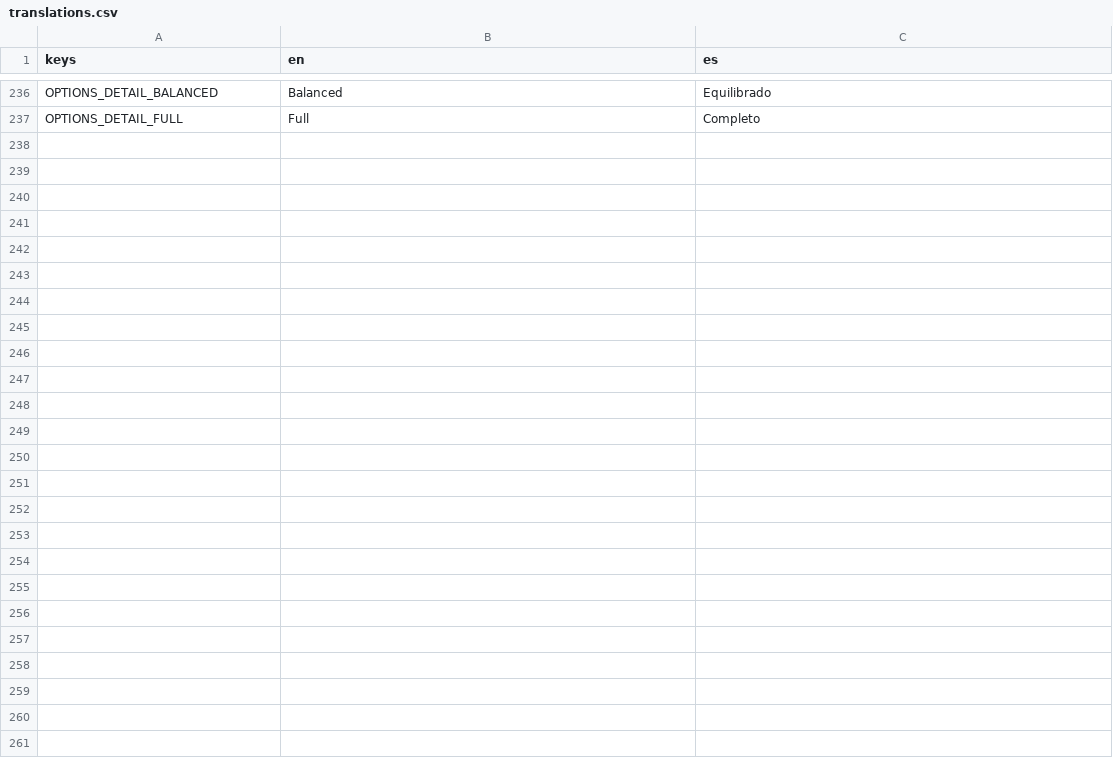
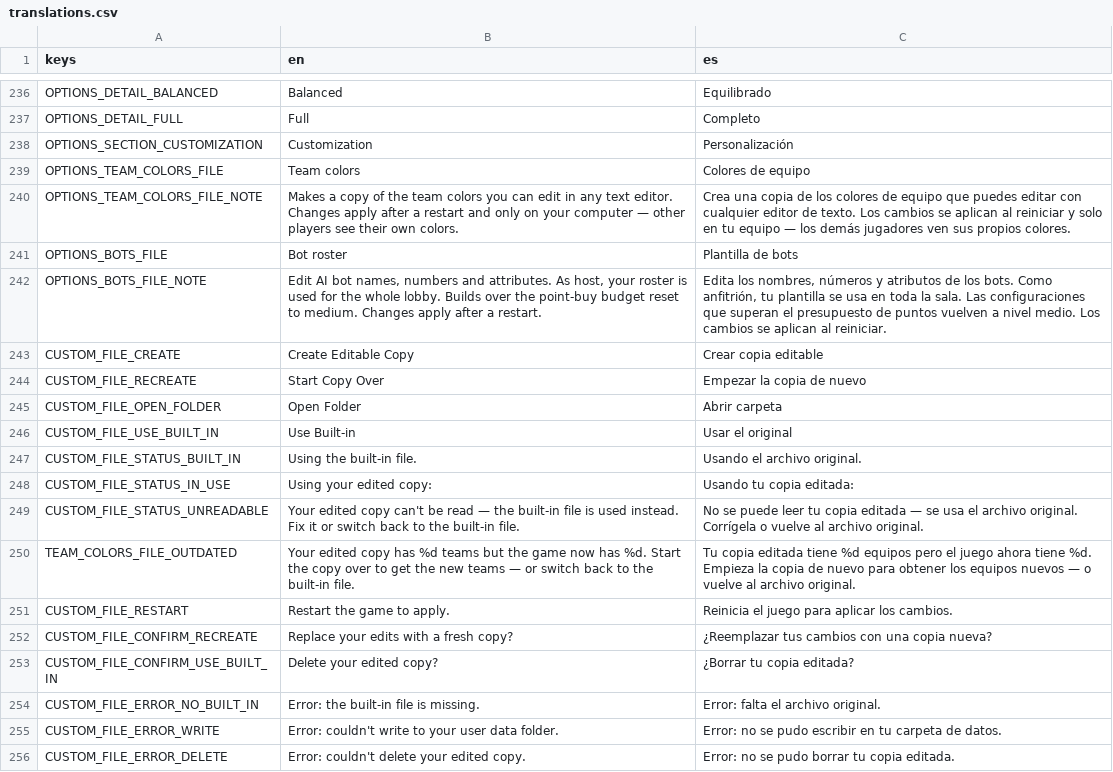
Before and after one commit to Melon-Collie/mitts, a CSV file: locale/translations.csv, drawn as a sheet; only a part is shown, gaps mark what is left out.

```diff
--- a/locale/translations.csv
+++ b/locale/translations.csv
@@ -237 +237,20 @@ OPTIONS_DETAIL_BALANCED,Balanced,Equilibrado
 OPTIONS_DETAIL_FULL,Full,Completo
+OPTIONS_SECTION_CUSTOMIZATION,Customization,Personalización
+OPTIONS_TEAM_COLORS_FILE,Team colors,Colores de equipo
+OPTIONS_TEAM_COLORS_FILE_NOTE,Makes a copy of the team colors you can edit in any text editor. Changes apply after a restart and only on your computer — other players see their own colors.,Crea una copia de los colores de equipo que puedes editar con cualquier editor de texto. Los cambios se aplican al reiniciar y solo en tu equipo — los demás jugadores ven sus propios colores.
+OPTIONS_BOTS_FILE,Bot roster,Plantilla de bots
+OPTIONS_BOTS_FILE_NOTE,"Edit AI bot names, numbers and attributes. As host, your roster is used for the whole lobby. Builds over the point-buy budget reset to medium. Changes apply after a restart.","Edita los nombres, números y atributos de los bots. Como anfitrión, tu plantilla se usa en toda la sala. Las configuraciones que superan el presupuesto de puntos vuelven a nivel medio. Los cambios se aplican al reiniciar."
+CUSTOM_FILE_CREATE,Create Editable Copy,Crear copia editable
+CUSTOM_FILE_RECREATE,Start Copy Over,Empezar la copia de nuevo
+CUSTOM_FILE_OPEN_FOLDER,Open Folder,Abrir carpeta
+CUSTOM_FILE_USE_BUILT_IN,Use Built-in,Usar el original
+CUSTOM_FILE_STATUS_BUILT_IN,Using the built-in file.,Usando el archivo original.
+CUSTOM_FILE_STATUS_IN_USE,Using your edited copy:,Usando tu copia editada:
+CUSTOM_FILE_STATUS_UNREADABLE,Your edited copy can't be read — the built-in file is used instead. Fix it or switch back to the built-in file.,No se puede leer tu copia editada — se usa el archivo original. Corrígela o vuelve al archivo original.
+TEAM_COLORS_FILE_OUTDATED,Your edited copy has %d teams but the game now has %d. Start the copy over to get the new teams — or switch back to the built-in file.,Tu copia editada tiene %d equipos pero el juego ahora tiene %d. Empieza la copia de nuevo para obtener los equipos nuevos — o vuelve al archivo original.
+CUSTOM_FILE_RESTART,Restart the game to apply.,Reinicia el juego para aplicar los cambios.
+CUSTOM_FILE_CONFIRM_RECREATE,Replace your edits with a fresh copy?,¿Reemplazar tus cambios con una copia nueva?
+CUSTOM_FILE_CONFIRM_USE_BUILT_IN,Delete your edited copy?,¿Borrar tu copia editada?
+CUSTOM_FILE_ERROR_NO_BUILT_IN,Error: the built-in file is missing.,Error: falta el archivo original.
+CUSTOM_FILE_ERROR_WRITE,Error: couldn't write to your user data folder.,Error: no se pudo escribir en tu carpeta de datos.
+CUSTOM_FILE_ERROR_DELETE,Error: couldn't delete your edited copy.,Error: no se pudo borrar tu copia editada.
```
Also changed, not shown: 9 other files.
